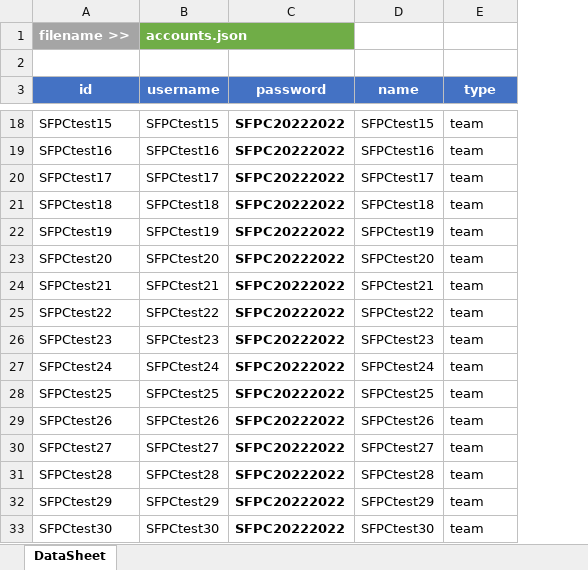
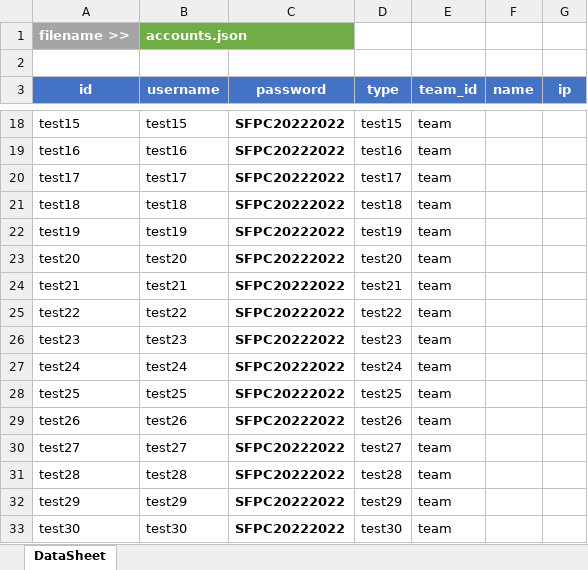
Before and after one commit to melongist/CSL, an Excel workbook: DOMjudge/ExportaccountsToJSON.xlsm, sheet DataSheet, drawn as a sheet; only a part is shown, gaps mark what is left out; values as stored, in another font and other column widths than the file's, no borders; charts and pictures not drawn; removed rows and columns are numbered as before the commit, all else as after; the diff covers the shown part only; the diff names each change by its address in the sheet, - before the commit and + after, or states it on an @@ line.

```diff
--- a/DOMjudge/ExportaccountsToJSON.xlsm (sheet DataSheet)
+++ b/DOMjudge/ExportaccountsToJSON.xlsm (sheet DataSheet)
-column D (name), rows 18-33: SFPCtest15 | SFPCtest16 | SFPCtest17 | SFPCtest18 | SFPCtest19 | SFPCtest20 | SFPCtest21 | SFPCtest22 | SFPCtest23 | SFPCtest24 | SFPCtest25 | SFPCtest26 | SFPCtest27 | SFPCtest28 | SFPCtest29 | SFPCtest30
+column D (type), rows 18-33: test15 | test16 | test17 | test18 | test19 | test20 | test21 | test22 | test23 | test24 | test25 | test26 | test27 | test28 | test29 | test30
+column F (name), empty
+column G (ip), empty
-E3: type
+E3: team_id
-A18 (id): SFPCtest15
+A18 (id): test15
-B18 (username): SFPCtest15
+B18 (username): test15
-A19 (id): SFPCtest16
+A19 (id): test16
-B19 (username): SFPCtest16
+B19 (username): test16
-A20 (id): SFPCtest17
+A20 (id): test17
-B20 (username): SFPCtest17
+B20 (username): test17
-A21 (id): SFPCtest18
+A21 (id): test18
-B21 (username): SFPCtest18
+B21 (username): test18
-A22 (id): SFPCtest19
+A22 (id): test19
-B22 (username): SFPCtest19
+B22 (username): test19
-A23 (id): SFPCtest20
+A23 (id): test20
-B23 (username): SFPCtest20
+B23 (username): test20
-A24 (id): SFPCtest21
+A24 (id): test21
-B24 (username): SFPCtest21
+B24 (username): test21
-A25 (id): SFPCtest22
+A25 (id): test22
-B25 (username): SFPCtest22
+B25 (username): test22
-A26 (id): SFPCtest23
+A26 (id): test23
-B26 (username): SFPCtest23
+B26 (username): test23
-A27 (id): SFPCtest24
+A27 (id): test24
-B27 (username): SFPCtest24
+B27 (username): test24
-A28 (id): SFPCtest25
+A28 (id): test25
-B28 (username): SFPCtest25
+B28 (username): test25
-A29 (id): SFPCtest26
+A29 (id): test26
-B29 (username): SFPCtest26
+B29 (username): test26
-A30 (id): SFPCtest27
+A30 (id): test27
-B30 (username): SFPCtest27
+B30 (username): test27
-A31 (id): SFPCtest28
+A31 (id): test28
-B31 (username): SFPCtest28
+B31 (username): test28
-A32 (id): SFPCtest29
+A32 (id): test29
-B32 (username): SFPCtest29
+B32 (username): test29
-A33 (id): SFPCtest30
+A33 (id): test30
-B33 (username): SFPCtest30
+B33 (username): test30
```
Also changed, not shown: 48 edited cells elsewhere in this sheet, 2 other files.
